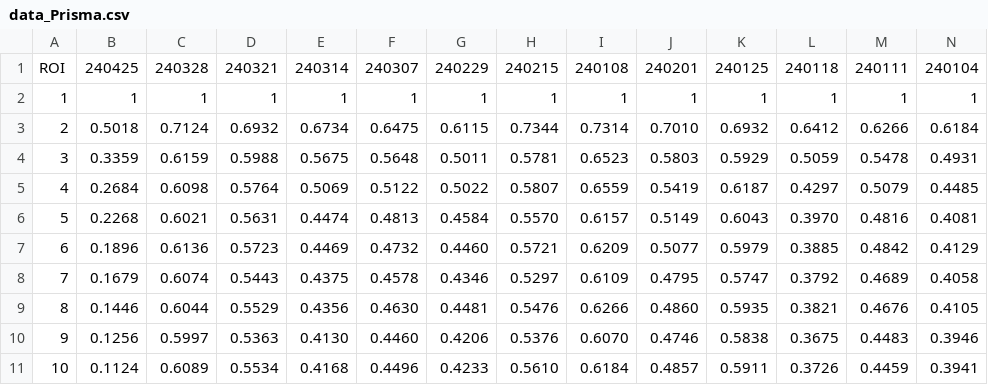
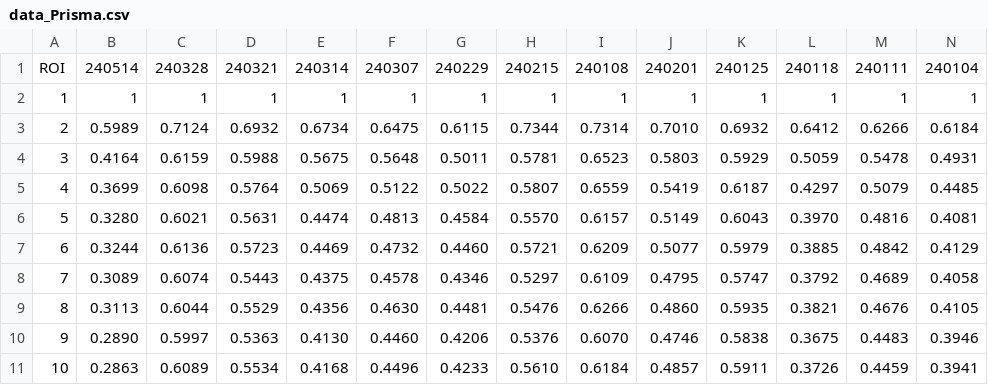
Before and after one commit to Lin-Brain-Lab/The-stability-of-the-Siemens-3T-Prisma, a CSV file: data/data_Prisma.csv, drawn as a sheet.

Commit message:
Update data_Prisma.csv

```diff
--- a/data/data_Prisma.csv
+++ b/data/data_Prisma.csv
@@ -1,11 +1,11 @@
-ROI, 240425, 240328, 240321, 240314, 240307, 240229, 240215, 240108, 240201, 240125, 240118, 240111, 240104
+ROI, 240514, 240328, 240321, 240314, 240307, 240229, 240215, 240108, 240201, 240125, 240118, 240111, 240104
 1,1,1,1,1,1,1,1, 1, 1, 1, 1, 1, 1
-2, 0.5018, 0.7124, 0.6932, 0.6734, 0.6475, 0.6115, 0.7344, 0.7314, 0.7010, 0.6932, 0.6412,0.6266,0.6184
-3, 0.3359, 0.6159, 0.5988, 0.5675, 0.5648, 0.5011, 0.5781, 0.6523, 0.5803, 0.5929, 0.5059,0.5478,0.4931
-4, 0.2684, 0.6098, 0.5764, 0.5069, 0.5122, 0.5022, 0.5807, 0.6559, 0.5419, 0.6187, 0.4297,0.5079,0.4485
-5, 0.2268, 0.6021, 0.5631, 0.4474, 0.4813, 0.4584, 0.5570, 0.6157, 0.5149, 0.6043, 0.3970,0.4816,0.4081
-6, 0.1896, 0.6136, 0.5723, 0.4469, 0.4732, 0.4460, 0.5721, 0.6209, 0.5077, 0.5979, 0.3885,0.4842,0.4129
-7, 0.1679, 0.6074, 0.5443, 0.4375, 0.4578, 0.4346, 0.5297, 0.6109, 0.4795, 0.5747, 0.3792,0.4689,0.4058
-8, 0.1446, 0.6044, 0.5529, 0.4356, 0.4630, 0.4481, 0.5476, 0.6266, 0.4860, 0.5935, 0.3821,0.4676,0.4105
-9, 0.1256, 0.5997, 0.5363, 0.4130, 0.4460, 0.4206, 0.5376, 0.6070, 0.4746, 0.5838, 0.3675,0.4483,0.3946
-10, 0.1124, 0.6089, 0.5534, 0.4168, 0.4496, 0.4233, 0.5610, 0.6184, 0.4857, 0.5911, 0.3726,0.4459,0.3941
+2, 0.5989, 0.7124, 0.6932, 0.6734, 0.6475, 0.6115, 0.7344, 0.7314, 0.7010, 0.6932, 0.6412,0.6266,0.6184
+3, 0.4164, 0.6159, 0.5988, 0.5675, 0.5648, 0.5011, 0.5781, 0.6523, 0.5803, 0.5929, 0.5059,0.5478,0.4931
+4, 0.3699, 0.6098, 0.5764, 0.5069, 0.5122, 0.5022, 0.5807, 0.6559, 0.5419, 0.6187, 0.4297,0.5079,0.4485
+5, 0.3280, 0.6021, 0.5631, 0.4474, 0.4813, 0.4584, 0.5570, 0.6157, 0.5149, 0.6043, 0.3970,0.4816,0.4081
+6, 0.3244, 0.6136, 0.5723, 0.4469, 0.4732, 0.4460, 0.5721, 0.6209, 0.5077, 0.5979, 0.3885,0.4842,0.4129
+7, 0.3089, 0.6074, 0.5443, 0.4375, 0.4578, 0.4346, 0.5297, 0.6109, 0.4795, 0.5747, 0.3792,0.4689,0.4058
+8, 0.3113, 0.6044, 0.5529, 0.4356, 0.4630, 0.4481, 0.5476, 0.6266, 0.4860, 0.5935, 0.3821,0.4676,0.4105
+9, 0.2890, 0.5997, 0.5363, 0.4130, 0.4460, 0.4206, 0.5376, 0.6070, 0.4746, 0.5838, 0.3675,0.4483,0.3946
+10, 0.2863, 0.6089, 0.5534, 0.4168, 0.4496, 0.4233, 0.5610, 0.6184, 0.4857, 0.5911, 0.3726,0.4459,0.3941
```
